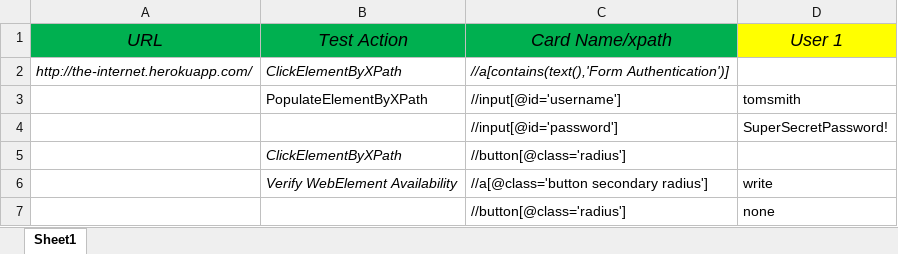
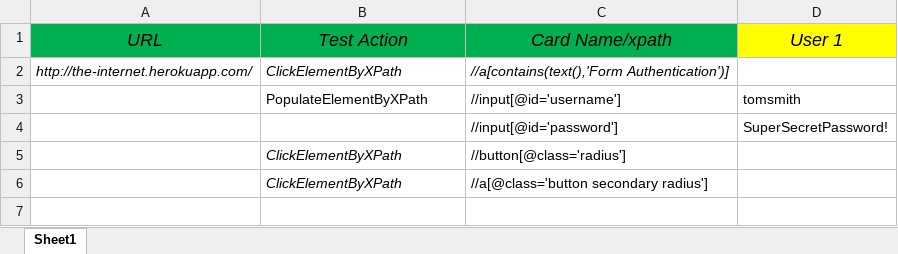
Before and after one commit to zzzrst/AutomationTestingProgram, an Excel workbook: NUnitAutomationTestingProgram/SampleTests/Excel/Test Missing Test Action.xlsx, sheet Sheet1, drawn as a sheet; values as stored, in another font and other column widths than the file's, no borders; removed rows and columns are numbered as before the commit, all else as after; the diff names each change by its address in the sheet, - before the commit and + after, or states it on an @@ line.

Commit message:
Adding NUnit Test Case for Excel

```diff
--- a/NUnitAutomationTestingProgram/SampleTests/Excel/Test Missing Test Action.xlsx (sheet Sheet1)
+++ b/NUnitAutomationTestingProgram/SampleTests/Excel/Test Missing Test Action.xlsx (sheet Sheet1)
-row 6:  | Verify WebElement Availability | //a[@class='button secondary radius'] | write
-row 7:  |  | //button[@class='radius'] | none
+row 6:  | ClickElementByXPath | //a[@class='button secondary radius']
```
Also changed, not shown: NUnitAutomationTestingProgram/SampleTests/Excel/Test Click Xpath.xlsx, NUnitAutomationTestingProgram/SampleTests/Excel/Test Multiple Test Step.xlsx, 13 other files.
